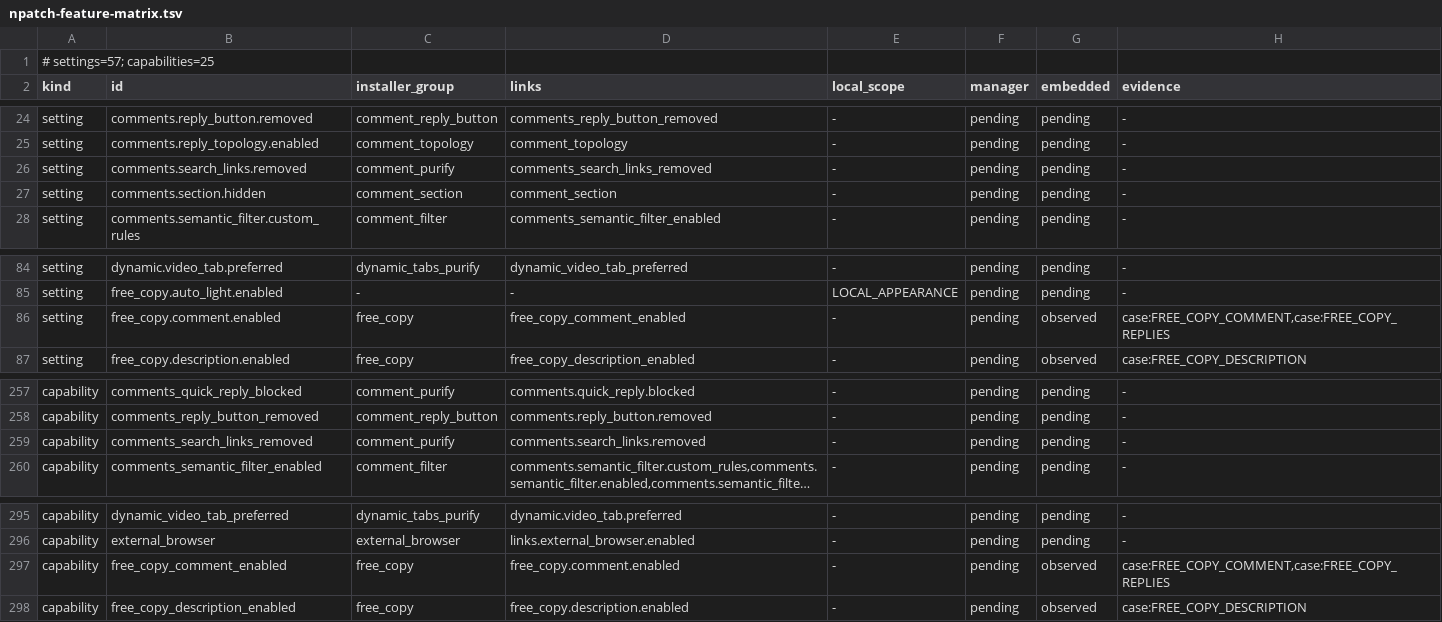
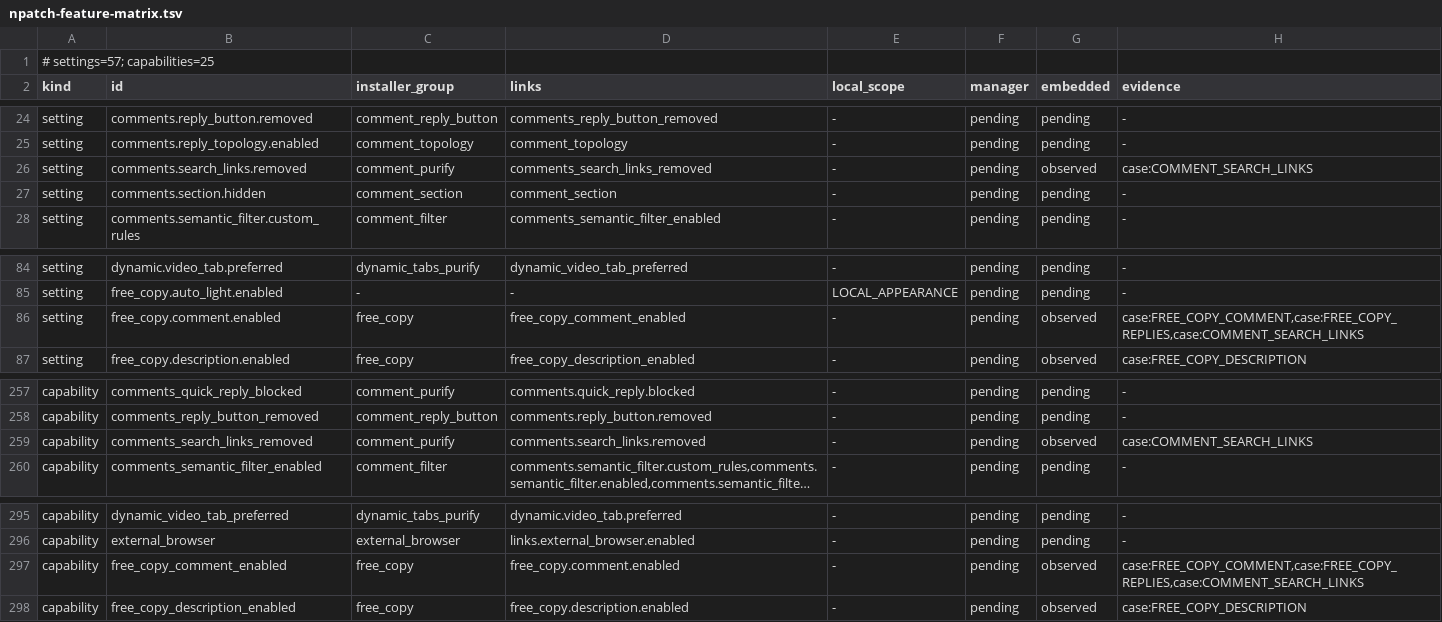
Before and after one commit to LiJiaHua1024/Bilibili_Innocent_Lab, a TSV file: docs/npatch-feature-matrix.tsv, drawn as a sheet; only a part is shown, gaps mark what is left out; long unchanged cells end in …; the diff names each change by its address in the sheet, - before the commit and + after, or states it on an @@ line.

Commit message:
docs: record embedded comment search purification and copy acceptance
Document the wired-device off/on/off keyword-search behavior and exact native clipboard preservation with comment purification enabled. Link both capabilities to the scoped acceptance case while retaining the remaining pipeline and degradation checks in the roadmap.

```diff
--- a/docs/npatch-feature-matrix.tsv
+++ b/docs/npatch-feature-matrix.tsv
-G26 (embedded): pending
+G26 (embedded): observed
-H26 (evidence): -
+H26 (evidence): case:COMMENT_SEARCH_LINKS
-H86 (evidence): case:FREE_COPY_COMMENT,case:FREE_COPY_REPLIES
+H86 (evidence): case:FREE_COPY_COMMENT,case:FREE_COPY_REPLIES,case:COMMENT_SEARCH_LINKS
-G259 (embedded): pending
+G259 (embedded): observed
-H259 (evidence): -
+H259 (evidence): case:COMMENT_SEARCH_LINKS
-H297 (evidence): case:FREE_COPY_COMMENT,case:FREE_COPY_REPLIES
+H297 (evidence): case:FREE_COPY_COMMENT,case:FREE_COPY_REPLIES,case:COMMENT_SEARCH_LINKS
```
Also changed, not shown: 2 other files.
